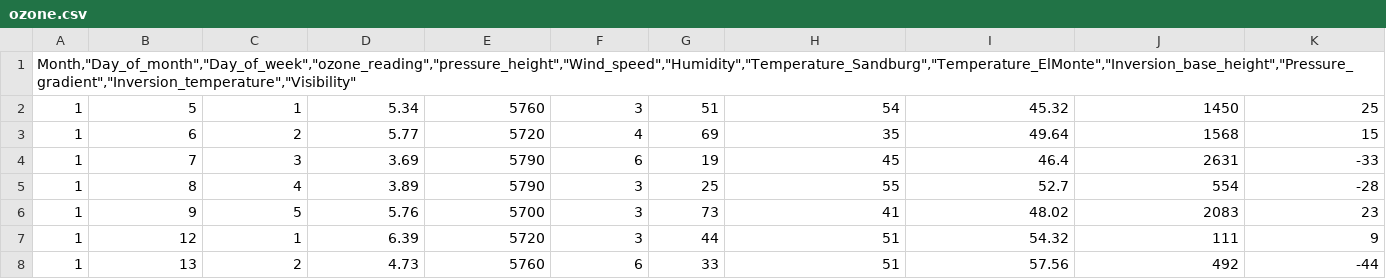
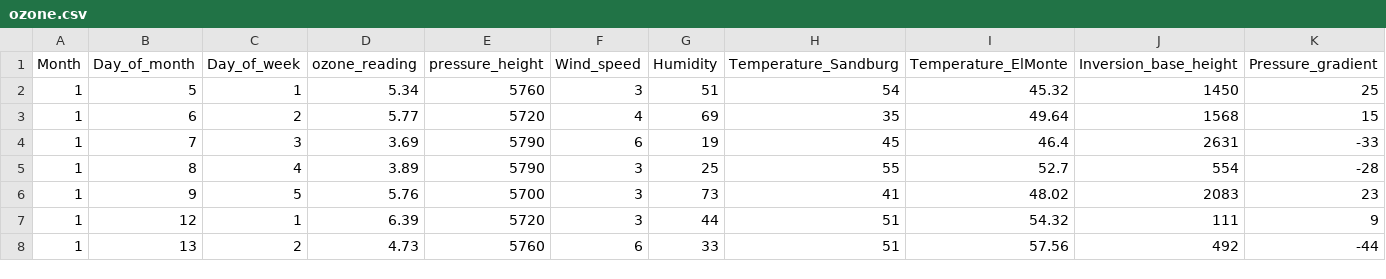
Before and after one commit to Alf-caput/P1_MineriaDeDatos, a CSV file: P2_SensoresAtmosfericos/ozone.csv, drawn as a sheet; only a part is shown; removed rows and columns are numbered as before the commit, all else as after; rows hold the shown columns only; the diff names each change by its address in the sheet, - before the commit and + after, or states it on an @@ line.

Commit message:
cambiado csv

```diff
--- a/P2_SensoresAtmosfericos/ozone.csv
+++ b/P2_SensoresAtmosfericos/ozone.csv
-row 1: Month,"Day_of_month","Day_of_week","ozone_reading","pressure_height","Wind_speed","Humidity","Temperature_Sandburg","Temperature_ElMonte","Inversion_base_height","Pressure_gradient","Inversion_temperature","Visibility"
+row 1: Month | Day_of_month | Day_of_week | ozone_reading | pressure_height | Wind_speed | Humidity | Temperature_Sandburg | Temperature_ElMonte | Inversion_base_height | Pressure_gradient
```
